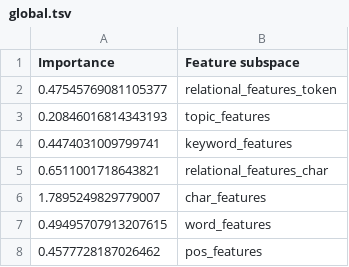
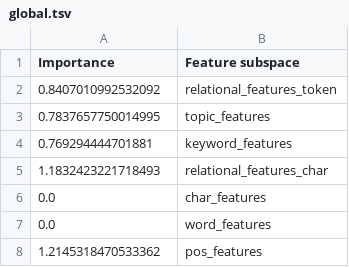
Before and after one commit to SkBlaz/autobot, a TSV file: examples/report/global.tsv, drawn as a sheet.

```diff
--- a/examples/report/global.tsv
+++ b/examples/report/global.tsv
@@ -1,8 +1,8 @@
 Importance	Feature subspace
-0.47545769081105377	relational_features_token
-0.20846016814343193	topic_features
-0.4474031009799741	keyword_features
-0.6511001718643821	relational_features_char
-1.7895249829779007	char_features
-0.49495707913207615	word_features
-0.4577728187026462	pos_features
+0.8407010992532092	relational_features_token
+0.7837657750014995	topic_features
+0.769294444701881	keyword_features
+1.1832423221718493	relational_features_char
+0.0	char_features
+0.0	word_features
+1.2145318470533362	pos_features
```
Also changed, not shown: examples/report/fitness.tsv, 4 other files.
